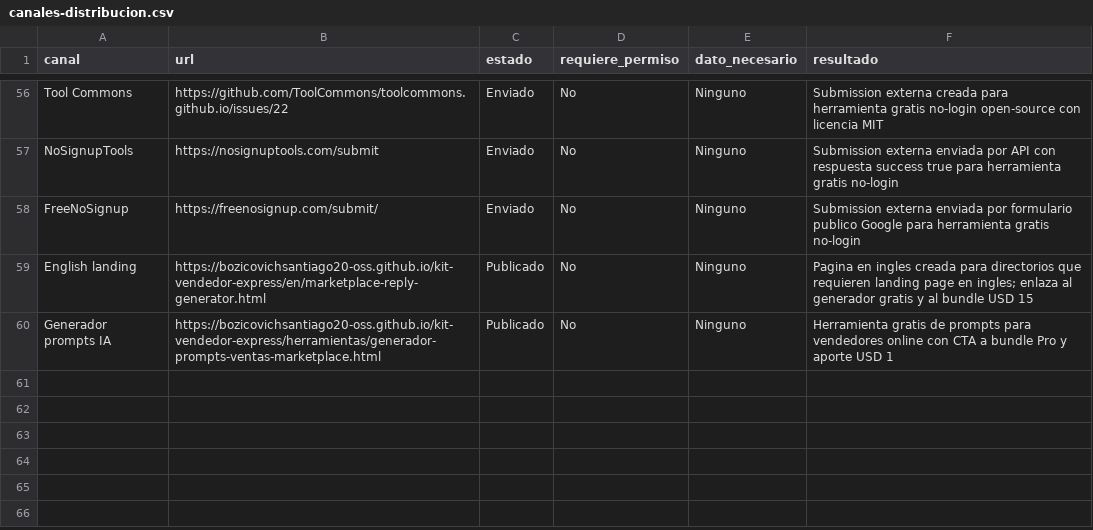
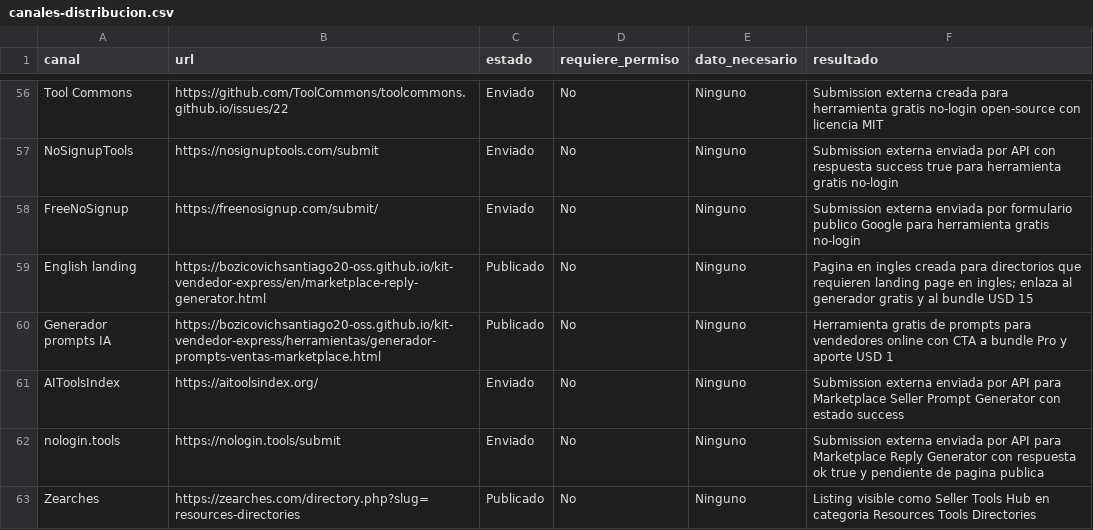
Before and after one commit to bozicovichsantiago20-oss/kit-vendedor-express, a CSV file: operacion/canales-distribucion.csv, drawn as a sheet; only a part is shown, gaps mark what is left out; the diff names each change by its address in the sheet, - before the commit and + after, or states it on an @@ line.

Commit message:
Add ecommerce support guide and directory records

```diff
--- a/operacion/canales-distribucion.csv
+++ b/operacion/canales-distribucion.csv
+row 61: AIToolsIndex | https://aitoolsindex.org/ | Enviado | No | Ninguno | Submission externa enviada por API para Marketplace Seller Prompt Generator con estado success
+row 62: nologin.tools | https://nologin.tools/submit | Enviado | No | Ninguno | Submission externa enviada por API para Marketplace Reply Generator con respuesta ok true y pendiente de pagina publica
+row 63: Zearches | https://zearches.com/directory.php?slug=resources-directories | Publicado | No | Ninguno | Listing visible como Seller Tools Hub en categoria Resources Tools Directories
```
Also changed, not shown: 11 other files.
